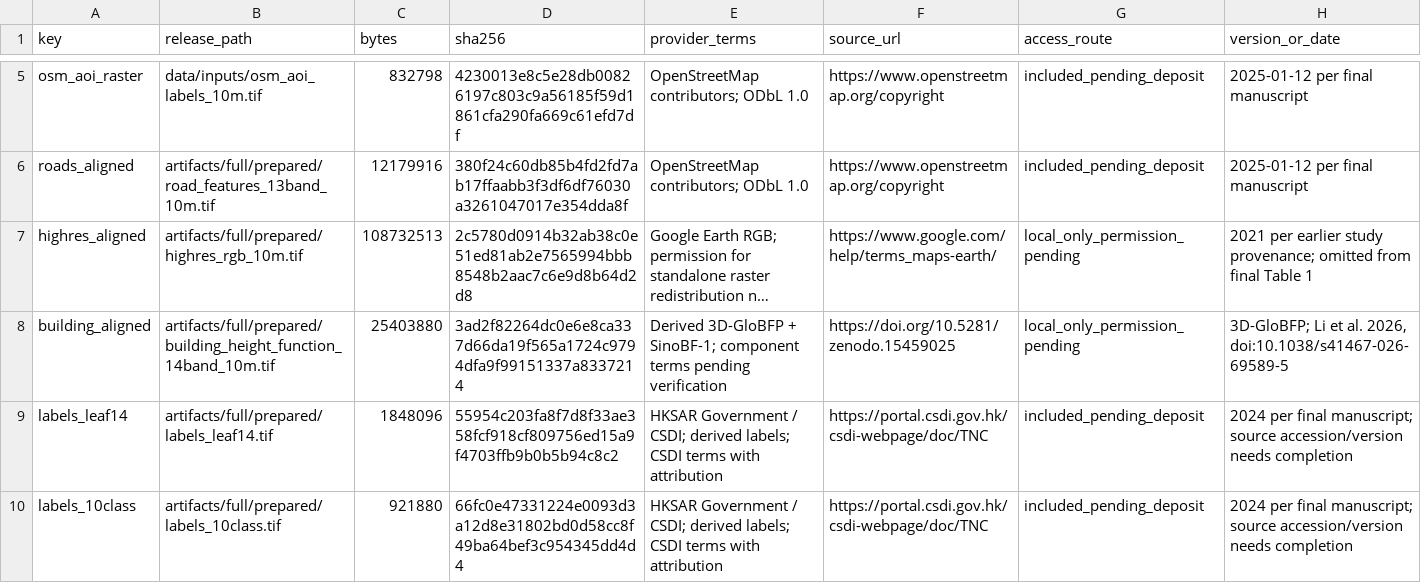
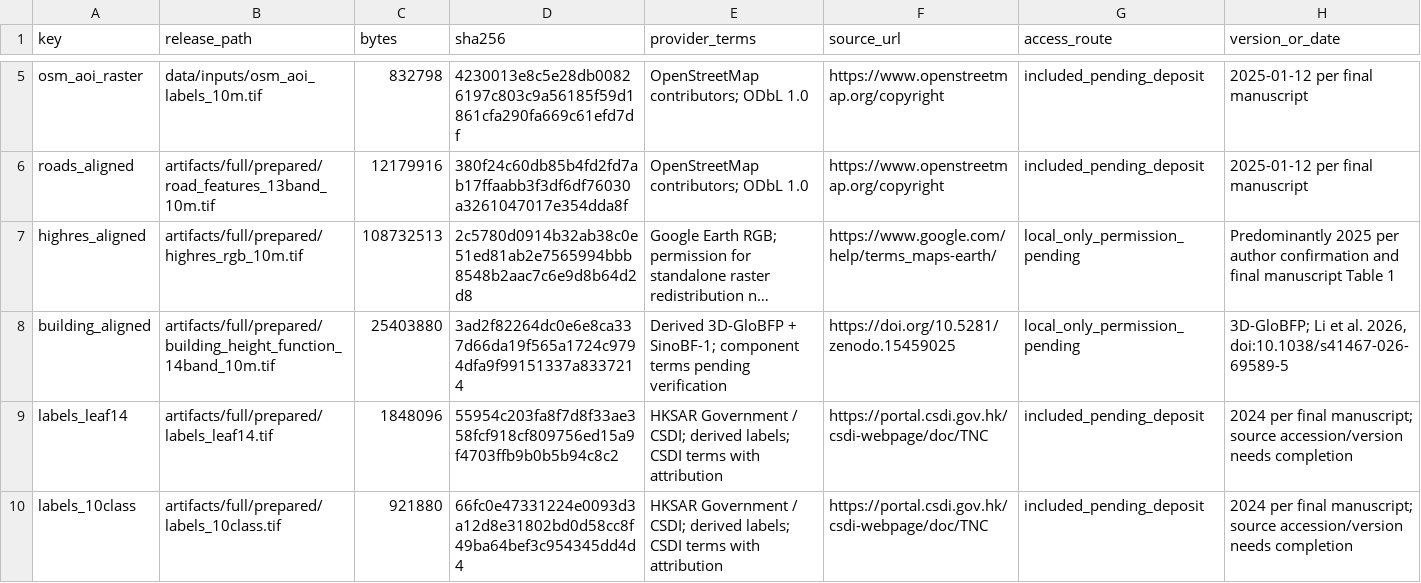
Before and after one commit to 3662477435-ai/HongKong-Multimodal-LULC, a CSV file: metadata/data_manifest.csv, drawn as a sheet; only a part is shown, gaps mark what is left out; long unchanged cells end in …; the diff names each change by its address in the sheet, - before the commit and + after, or states it on an @@ line.

Commit message:
Align RGB imagery provenance with author-confirmed predominantly 2025 acquisition

```diff
--- a/metadata/data_manifest.csv
+++ b/metadata/data_manifest.csv
-H7 (version_or_date): 2021 per earlier study provenance; omitted from final Table 1
+H7 (version_or_date): Predominantly 2025 per author confirmation and final manuscript Table 1
```
Also changed, not shown: 2 other files.
